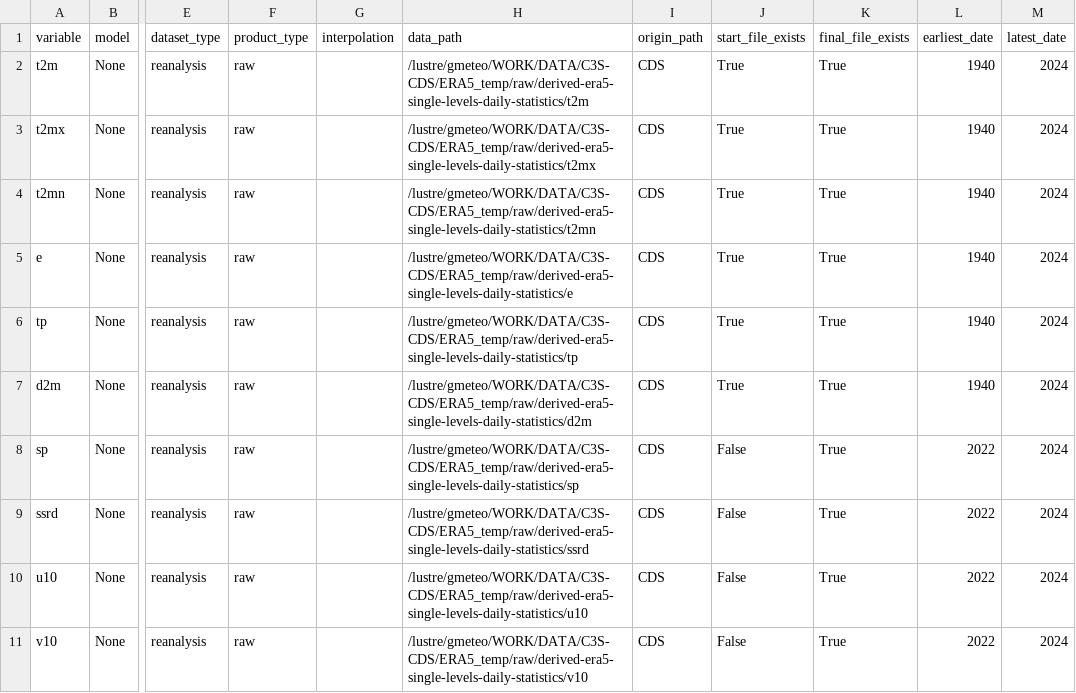
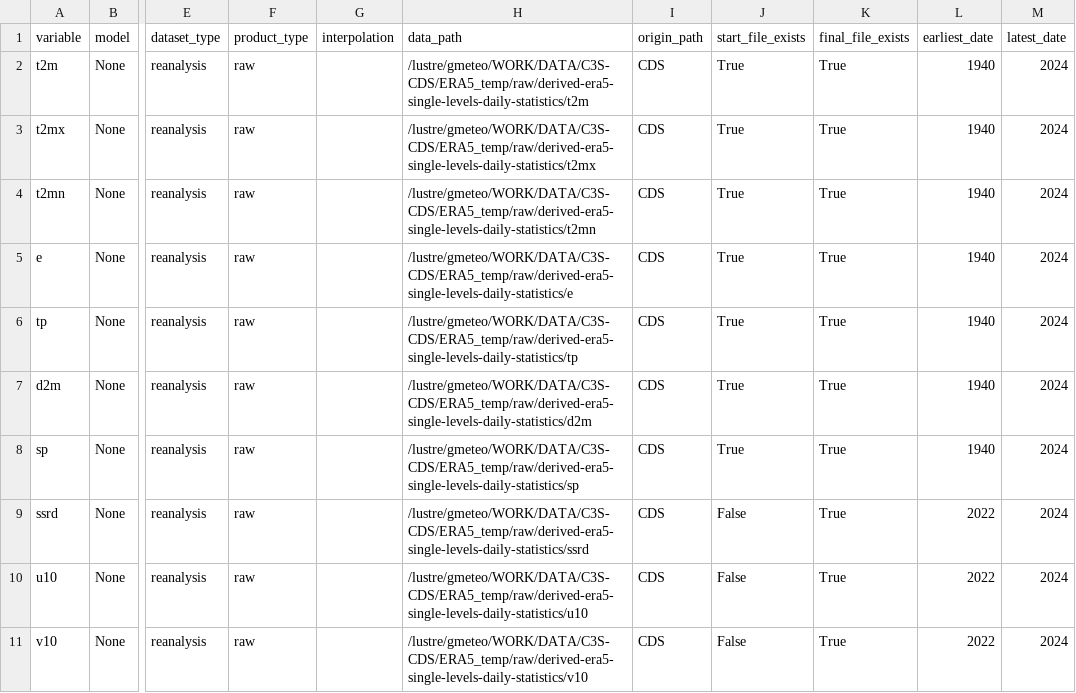
Before and after one commit to SantanderMetGroup/c3s-cds, a CSV file: catalogues/catalogues/derived-era5-single-levels-daily-statistics_raw_catalogue.csv, drawn as a sheet; only a part is shown, gaps mark what is left out; the diff names each change by its address in the sheet, - before the commit and + after, or states it on an @@ line.

```diff
--- a/catalogues/catalogues/derived-era5-single-levels-daily-statistics_raw_catalogue.csv
+++ b/catalogues/catalogues/derived-era5-single-levels-daily-statistics_raw_catalogue.csv
-J8 (start_file_exists): False
+J8 (start_file_exists): True
-L8 (earliest_date): 2022
+L8 (earliest_date): 1940
```
Also changed, not shown: catalogues/catalogues/all_catalogues.csv, 1 other file.
